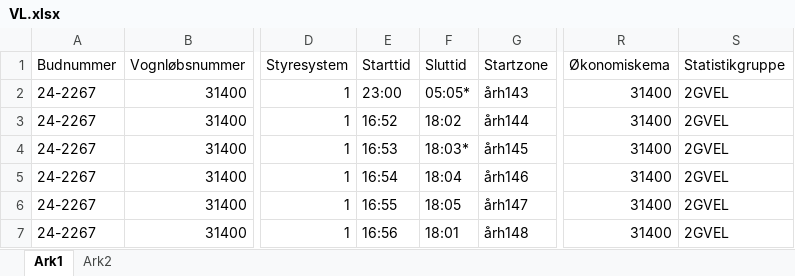
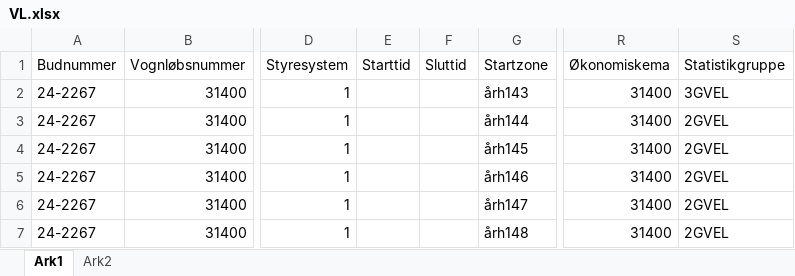
Before and after one commit to Emilbk/p6_data, an Excel workbook: assets/VL.xlsx, sheet Ark1, drawn as a sheet; only a part is shown, gaps mark what is left out; values as stored, in another font and other column widths than the file's, no borders; the diff names each change by its address in the sheet, - before the commit and + after, or states it on an @@ line.

```diff
--- a/assets/VL.xlsx (sheet Ark1)
+++ b/assets/VL.xlsx (sheet Ark1)
-E2: 23:00
+E2: (empty)
-F2: 05:05*
+F2: (empty)
-S2: 2GVEL
+S2: 3GVEL
-E3: 16:52
+E3: (empty)
-F3: 18:02
+F3: (empty)
-E4: 16:53
+E4: (empty)
-F4: 18:03*
+F4: (empty)
-E5: 16:54
+E5: (empty)
-F5: 18:04
+F5: (empty)
-E6: 16:55
+E6: (empty)
-F6: 18:05
+F6: (empty)
-E7: 16:56
+E7: (empty)
-F7: 18:01
+F7: (empty)
```
Also changed, not shown: 7 other files.
